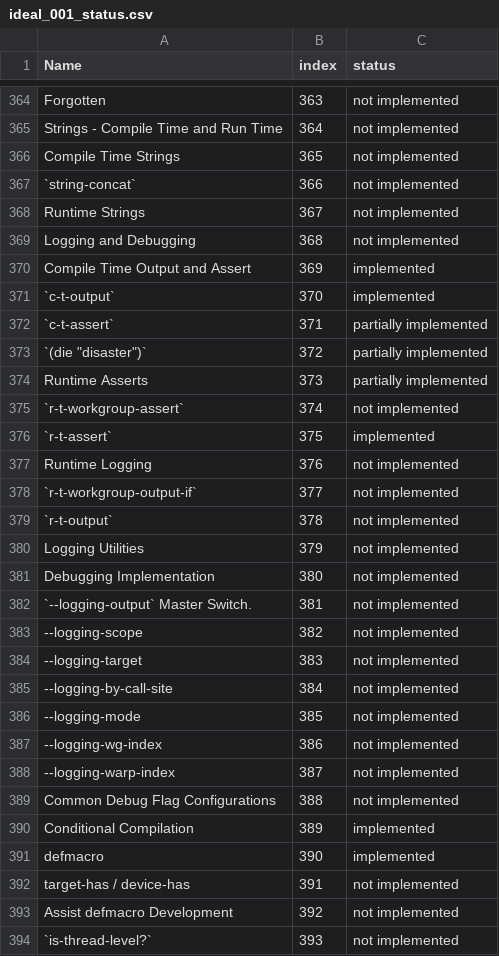
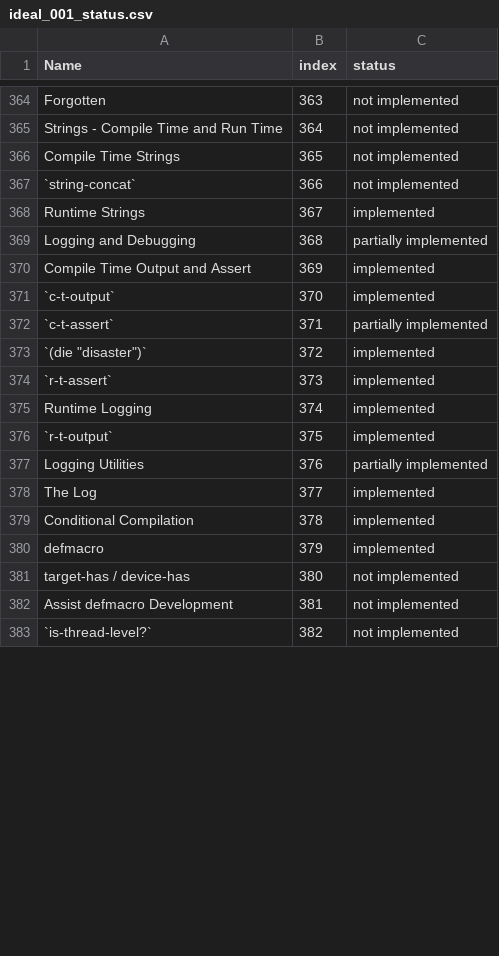
Before and after one commit to cperkinscperkins/crisp, a CSV file: docs/ideal_001_status.csv, drawn as a sheet; only a part is shown, gaps mark what is left out; the diff covers the shown part only.

```diff
--- a/docs/ideal_001_status.csv
+++ b/docs/ideal_001_status.csv
@@ -367,4 +367,4 @@ Compile Time Strings,365,not implemented
 `string-concat`,366,not implemented
-Runtime Strings,367,not implemented
-Logging and Debugging,368,not implemented
+Runtime Strings,367,implemented
+Logging and Debugging,368,partially implemented
 Compile Time Output and Assert,369,implemented
@@ -372,23 +372,12 @@ Compile Time Output and Assert,369,implemented
 `c-t-assert`,371,partially implemented
-"`(die ""disaster"")`",372,partially implemented
-Runtime Asserts,373,partially implemented
-`r-t-workgroup-assert`,374,not implemented
-`r-t-assert`,375,implemented
-Runtime Logging,376,not implemented
-`r-t-workgroup-output-if`,377,not implemented
-`r-t-output`,378,not implemented
-Logging Utilities,379,not implemented
-Debugging Implementation,380,not implemented
-`--logging-output`  Master Switch.,381,not implemented
---logging-scope,382,not implemented
---logging-target,383,not implemented
---logging-by-call-site,384,not implemented
---logging-mode,385,not implemented
---logging-wg-index,386,not implemented
---logging-warp-index,387,not implemented
-Common Debug Flag Configurations,388,not implemented
-Conditional Compilation,389,implemented
-defmacro,390,implemented
-target-has / device-has,391,not implemented
-Assist defmacro Development,392,not implemented
-`is-thread-level?`,393,not implemented
+"`(die ""disaster"")`",372,implemented
+`r-t-assert`,373,implemented
+Runtime Logging,374,implemented
+`r-t-output`,375,implemented
+Logging Utilities,376,partially implemented
+The Log,377,implemented
+Conditional Compilation,378,implemented
+defmacro,379,implemented
+target-has / device-has,380,not implemented
+Assist defmacro Development,381,not implemented
+`is-thread-level?`,382,not implemented
```
Also changed, not shown: 1 added row and 132 edited cells elsewhere in this file, 15 other files.
